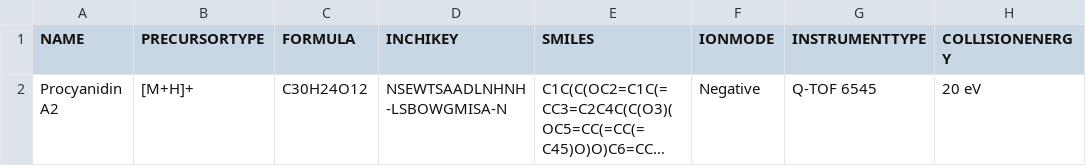
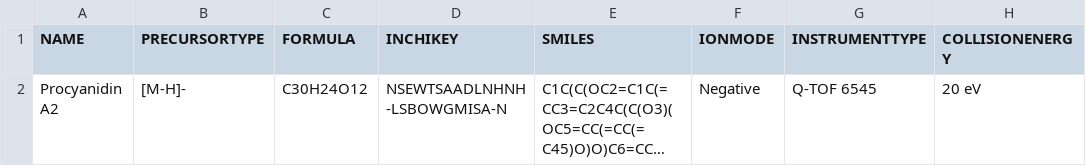
Before and after one commit to CooperstoneLab/MS2extract, a CSV file: inst/extdata/msp_metadata.csv, drawn as a sheet; long unchanged cells end in …; the diff names each change by its address in the sheet, - before the commit and + after, or states it on an @@ line.

Commit message:
Implementing filter by ionized mass
This push refers to the implementation of the automatic calculation of the ionized mass to eval if there was a precursor ion matching the given mass

```diff
--- a/inst/extdata/msp_metadata.csv
+++ b/inst/extdata/msp_metadata.csv
-B2 (PRECURSORTYPE): [M+H]+
+B2 (PRECURSORTYPE): [M-H]-
```
Also changed, not shown: 28 other files.
